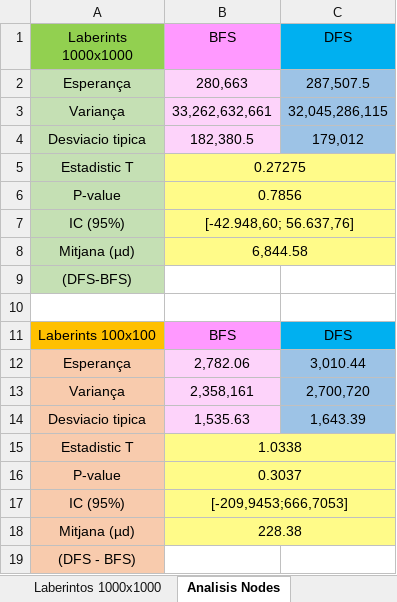
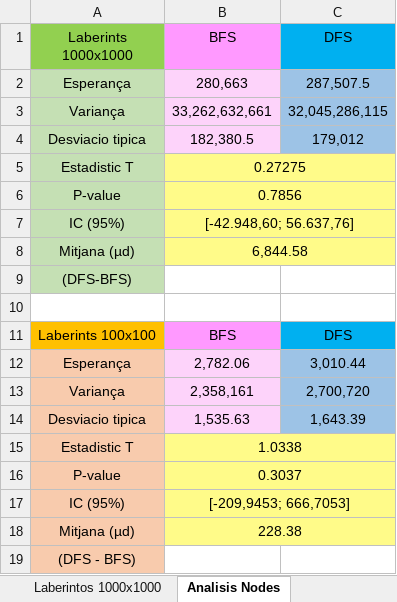
Before and after one commit to d1mo22/PARS-GEI-FIB, an Excel workbook: Obligatories/Q3/PE/Bloc T/Bloc T.xlsx, sheet Analisis Nodes, drawn as a sheet; values as stored, in another font and other column widths than the file's, no borders; charts and pictures not drawn; the diff names each change by its address in the sheet, - before the commit and + after, or states it on an @@ line.

```diff
--- a/Obligatories/Q3/PE/Bloc T/Bloc T.xlsx (sheet Analisis Nodes)
+++ b/Obligatories/Q3/PE/Bloc T/Bloc T.xlsx (sheet Analisis Nodes)
-B17 (BFS): [-209,9453;666,7053]
+B17 (BFS): [-209,9453; 666,7053]
```
Also changed, not shown: sheet Laberintos 1000x1000, sheet Laberintos 100x100, sheet Analisis Temps, 5 other files.
